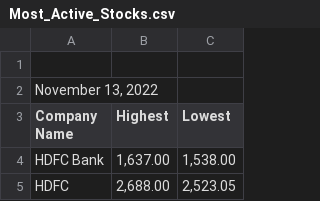
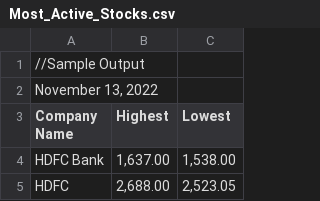
Before and after one commit to Siddharthaiiitt2021/Web-Scrapping-Most-Active-Stocks-, a CSV file: Most_Active_Stocks.csv, drawn as a sheet; only a part is shown.

Commit message:
Update Most_Active_Stocks.csv

```diff
--- a/Most_Active_Stocks.csv
+++ b/Most_Active_Stocks.csv
@@ -1,2 +1,2 @@
-
+//Sample Output
 "November 13, 2022"
```
